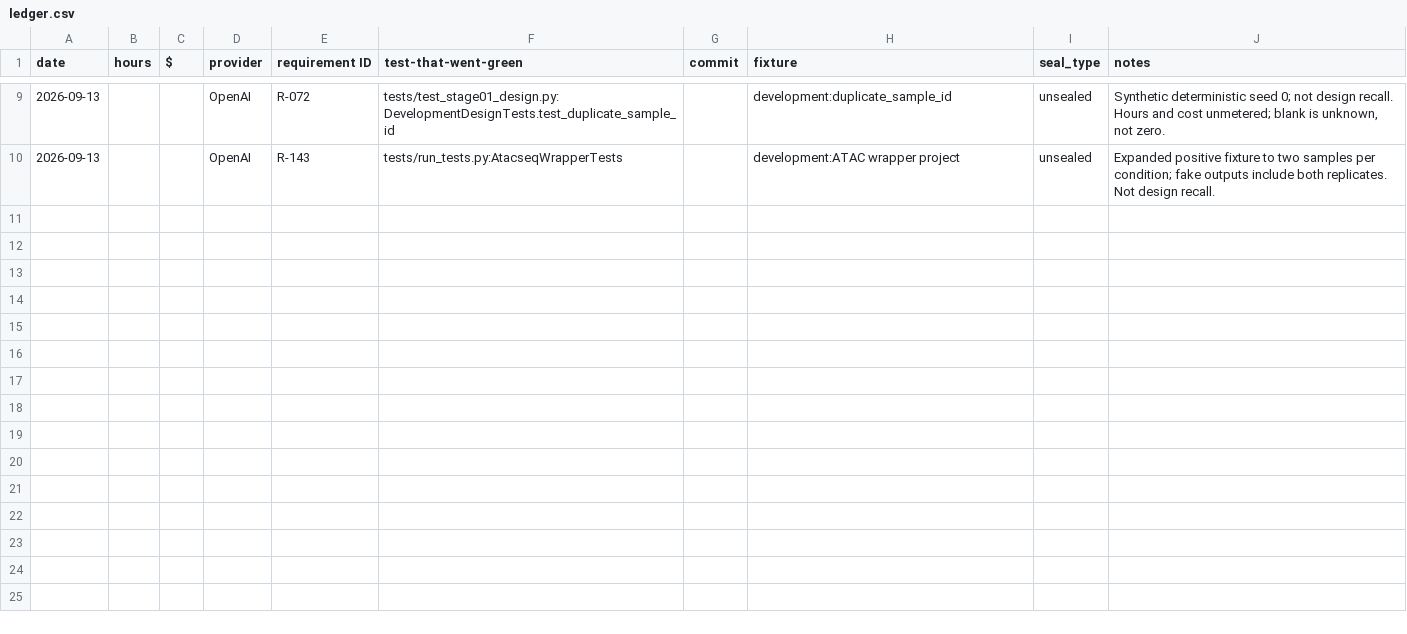
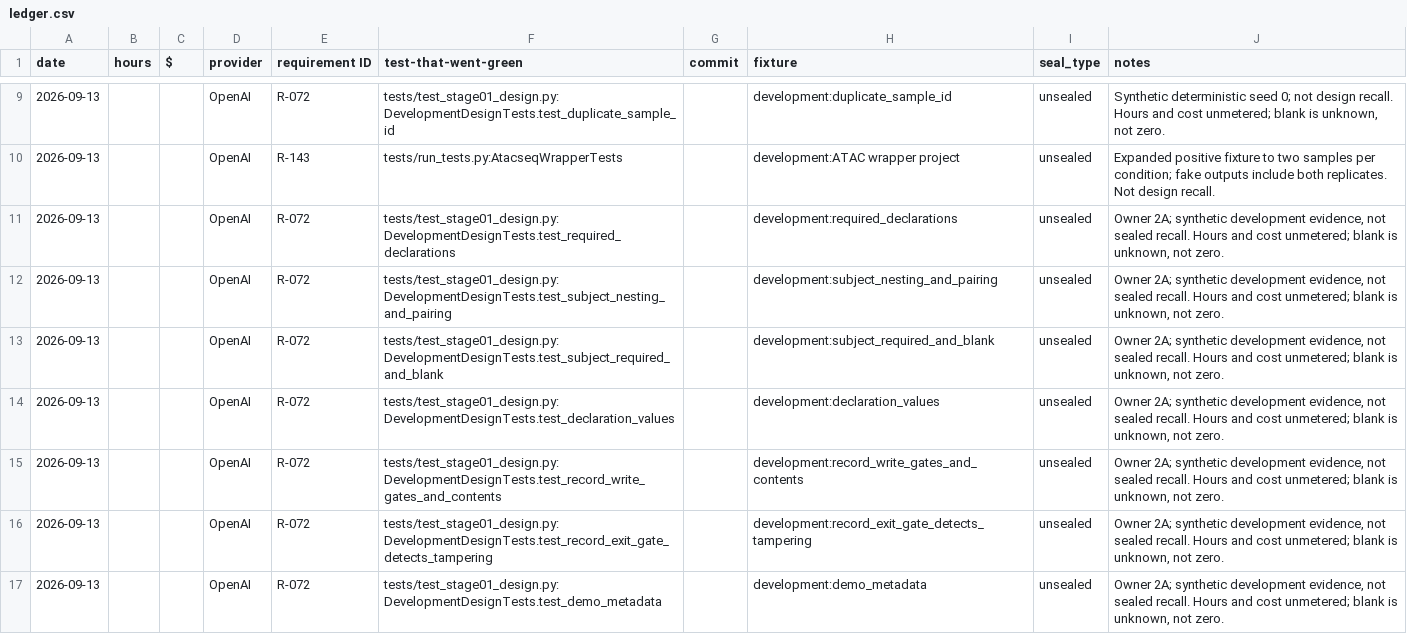
Before and after one commit to javrodriguez/genomics-agentic-research-system, a CSV file: docs/ledger.csv, drawn as a sheet; only a part is shown, gaps mark what is left out; the diff names each change by its address in the sheet, - before the commit and + after, or states it on an @@ line.

Commit message:
Implement Row 1 owner ruling 2A and design-check records

```diff
--- a/docs/ledger.csv
+++ b/docs/ledger.csv
+row 11: 2026-09-13 |  |  | OpenAI | R-072 | tests/test_stage01_design.py:DevelopmentDesignTests.test_required_declarations |  | development:required_declarations | unsealed | Owner 2A; synthetic development evidence, not sealed recall. Hours and cost unmetered; blank is unknown, not zero.
+row 12: 2026-09-13 |  |  | OpenAI | R-072 | tests/test_stage01_design.py:DevelopmentDesignTests.test_subject_nesting_and_pairing |  | development:subject_nesting_and_pairing | unsealed | Owner 2A; synthetic development evidence, not sealed recall. Hours and cost unmetered; blank is unknown, not zero.
+row 13: 2026-09-13 |  |  | OpenAI | R-072 | tests/test_stage01_design.py:DevelopmentDesignTests.test_subject_required_and_blank |  | development:subject_required_and_blank | unsealed | Owner 2A; synthetic development evidence, not sealed recall. Hours and cost unmetered; blank is unknown, not zero.
+row 14: 2026-09-13 |  |  | OpenAI | R-072 | tests/test_stage01_design.py:DevelopmentDesignTests.test_declaration_values |  | development:declaration_values | unsealed | Owner 2A; synthetic development evidence, not sealed recall. Hours and cost unmetered; blank is unknown, not zero.
+row 15: 2026-09-13 |  |  | OpenAI | R-072 | tests/test_stage01_design.py:DevelopmentDesignTests.test_record_write_gates_and_contents |  | development:record_write_gates_and_contents | unsealed | Owner 2A; synthetic development evidence, not sealed recall. Hours and cost unmetered; blank is unknown, not zero.
+row 16: 2026-09-13 |  |  | OpenAI | R-072 | tests/test_stage01_design.py:DevelopmentDesignTests.test_record_exit_gate_detects_tampering |  | development:record_exit_gate_detects_tampering | unsealed | Owner 2A; synthetic development evidence, not sealed recall. Hours and cost unmetered; blank is unknown, not zero.
+row 17: 2026-09-13 |  |  | OpenAI | R-072 | tests/test_stage01_design.py:DevelopmentDesignTests.test_demo_metadata |  | development:demo_metadata | unsealed | Owner 2A; synthetic development evidence, not sealed recall. Hours and cost unmetered; blank is unknown, not zero.
```
Also changed, not shown: 18 other files.
